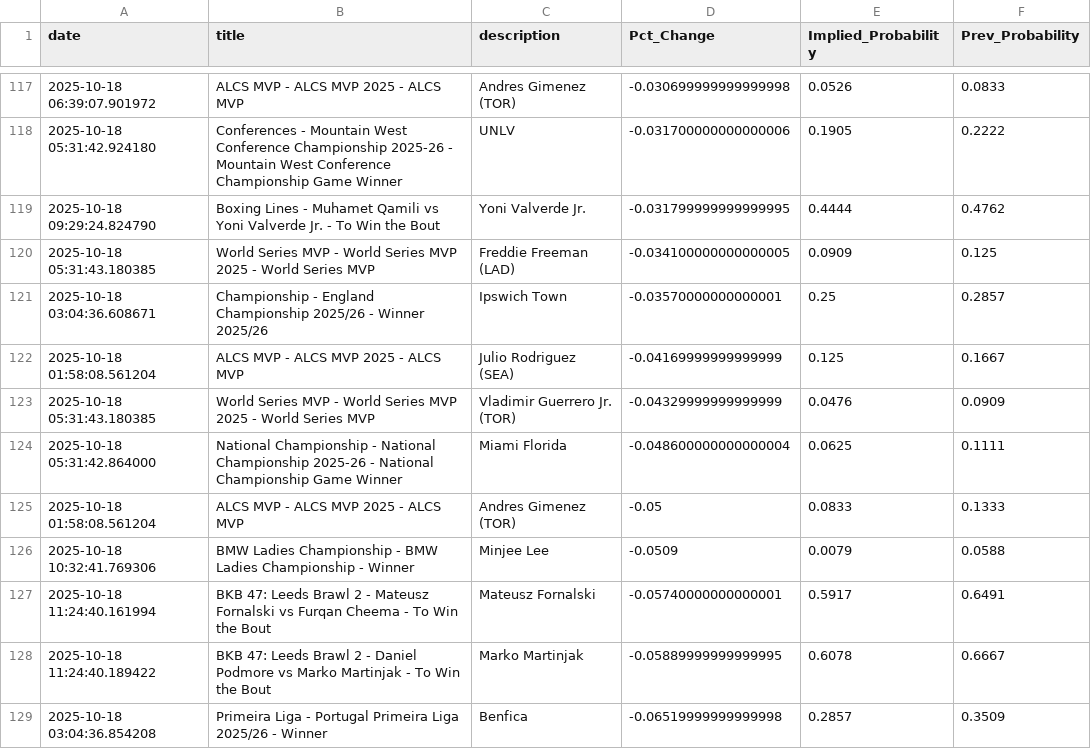
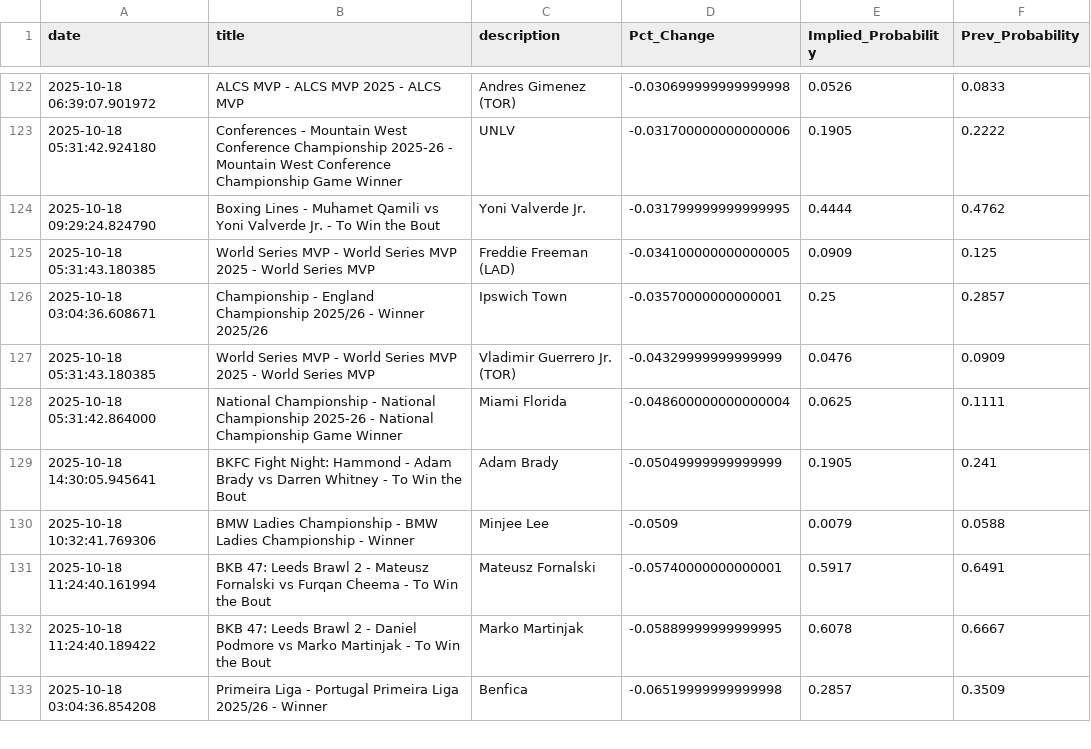
Before and after one commit to aaroncolesmith/bovada_data_1001, a CSV file: data/bovada_scatter.csv, drawn as a sheet; only a part is shown, gaps mark what is left out; the diff covers the shown part only.

Commit message:
Update data

```diff
--- a/data/bovada_scatter.csv
+++ b/data/bovada_scatter.csv
@@ -121,6 +126,5 @@ date,title,description,Pct_Change,Implied_Probability,Prev_Probability
 2025-10-18 03:04:36.608671,Championship - England Championship 2025/26 - Winner 2025/26,Ipswich Town,-0.03570000000000001,0.25,0.2857
-2025-10-18 01:58:08.561204,ALCS MVP - ALCS MVP 2025 - ALCS MVP,Julio Rodriguez (SEA),-0.04169999999999999,0.125,0.1667
 2025-10-18 05:31:43.180385,World Series MVP - World Series MVP 2025 - World Series MVP,Vladimir Guerrero Jr. (TOR),-0.04329999999999999,0.0476,0.0909
 2025-10-18 05:31:42.864000,National Championship - National Championship 2025-26 - National Championship Game Winner ,Miami Florida,-0.048600000000000004,0.0625,0.1111
-2025-10-18 01:58:08.561204,ALCS MVP - ALCS MVP 2025 - ALCS MVP,Andres Gimenez (TOR),-0.05,0.0833,0.1333
+2025-10-18 14:30:05.945641,BKFC Fight Night: Hammond - Adam Brady vs Darren Whitney - To Win the Bout,Adam Brady,-0.05049999999999999,0.1905,0.241
 2025-10-18 10:32:41.769306,BMW Ladies Championship - BMW Ladies Championship - Winner,Minjee Lee,-0.0509,0.0079,0.0588
```
Also changed, not shown: 15 added rows, 12 removed rows, 4 moved rows and 3 edited cells elsewhere in this file, 1 other file.
